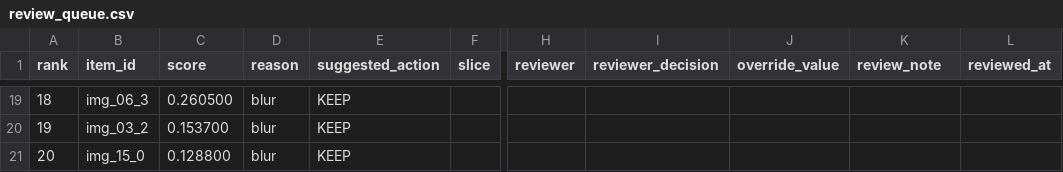
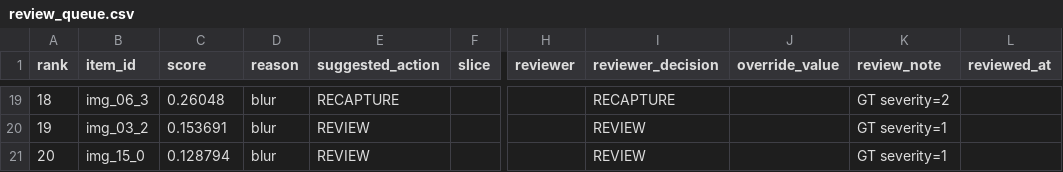
Before and after one commit to VinUni-AI20k/K5-Day6-L2-DataGovernanceAndPrivacy, a CSV file: reports/review_queue.csv, drawn as a sheet; only a part is shown, gaps mark what is left out; the diff covers the shown part only; the diff names each change by its address in the sheet, - before the commit and + after, or states it on an @@ line.

Commit message:
Fill review_queue.csv and decision_log.csv from GT severity (0=KEEP,1=REVIEW,2=RECAPTURE)

```diff
--- a/reports/review_queue.csv
+++ b/reports/review_queue.csv
-C19 (score): 0.260500
+C19 (score): 0.26048
-E19 (suggested_action): KEEP
+E19 (suggested_action): RECAPTURE
-I19 (reviewer_decision): (empty)
+I19 (reviewer_decision): RECAPTURE
-K19 (review_note): (empty)
+K19 (review_note): GT severity=2
-C20 (score): 0.153700
+C20 (score): 0.153691
-E20:E21 (suggested_action): KEEP
+E20:E21 (suggested_action): REVIEW
-I20:I21 (reviewer_decision): (empty)
+I20:I21 (reviewer_decision): REVIEW
-K20:K21 (review_note): (empty)
+K20:K21 (review_note): GT severity=1
-C21 (score): 0.128800
+C21 (score): 0.128794
```
Also changed, not shown: 54 edited cells elsewhere in this file, 1 other file.
